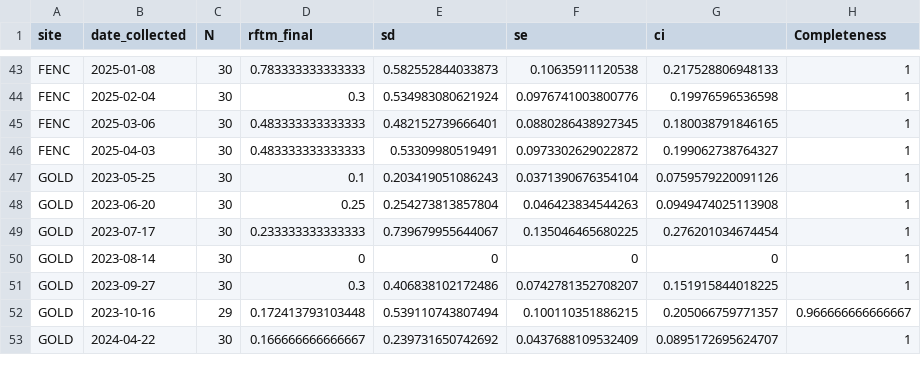
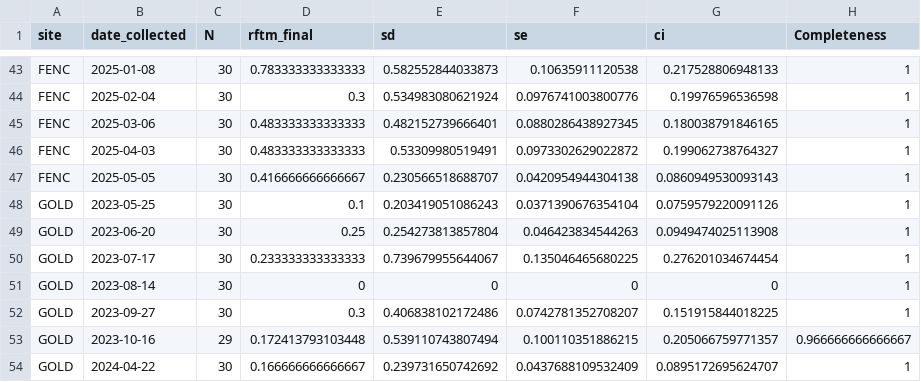
Before and after one commit to NEFSC/EAD-ASEB_EPA_LISS_Disease_Surveillance, a CSV file: Lab_Data_RFTM/output/Completeness_RFTM_intensity_data.csv, drawn as a sheet; only a part is shown, gaps mark what is left out.

```diff
--- a/Lab_Data_RFTM/output/Completeness_RFTM_intensity_data.csv
+++ b/Lab_Data_RFTM/output/Completeness_RFTM_intensity_data.csv
@@ -46,2 +46,3 @@
 "FENC",2025-04-03,30,0.483333333333333,0.53309980519491,0.0973302629022872,0.199062738764327,1
+"FENC",2025-05-05,30,0.416666666666667,0.230566518688707,0.0420954944304138,0.0860949530093143,1
 "GOLD",2023-05-25,30,0.1,0.203419051086243,0.0371390676354104,0.0759579220091126,1
```
Also changed, not shown: Master_files/RFTM_all_data.csv, 2 other files.
